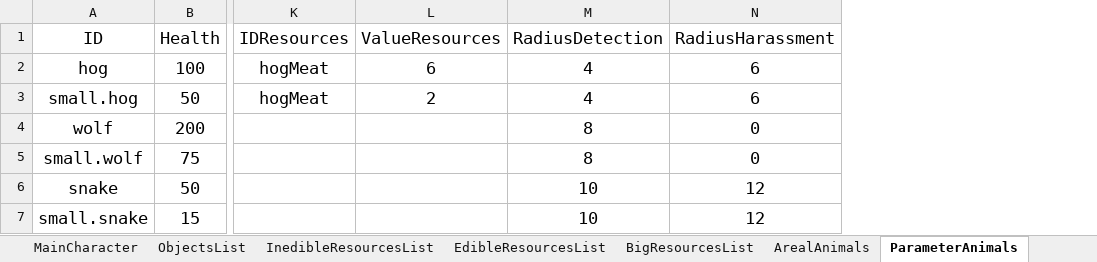
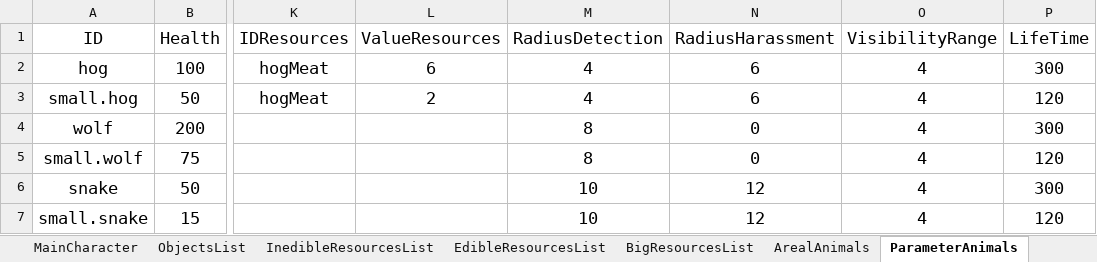
Before and after one commit to onethousandvoices/Wild-Island, an Excel workbook: Assets/Editor/Data/gd.xlsx, sheet ParameterAnimals, drawn as a sheet; only a part is shown, gaps mark what is left out; values as stored, in another font and other column widths than the file's, no borders; charts and pictures not drawn; the diff names each change by its address in the sheet, - before the commit and + after, or states it on an @@ line.

```diff
--- a/Assets/Editor/Data/gd.xlsx (sheet ParameterAnimals)
+++ b/Assets/Editor/Data/gd.xlsx (sheet ParameterAnimals)
+column O (VisibilityRange), rows 2-7: all 4
+column P (LifeTime), rows 2-7: 300 | 120 | 300 | 120 | 300 | 120
```
Also changed, not shown: sheet ArealAnimals, sheet MainCharacter, other sheet tabs, charts or pictures, 16 other files.
